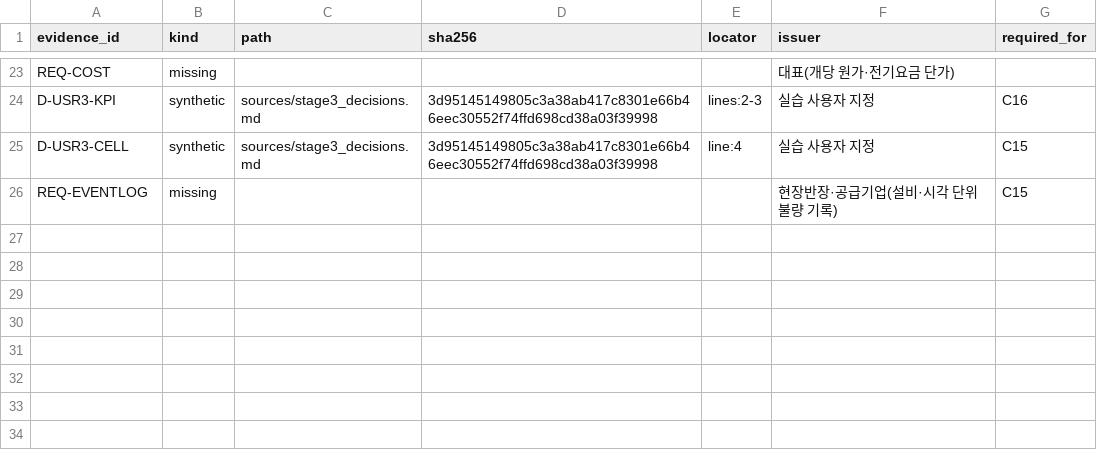
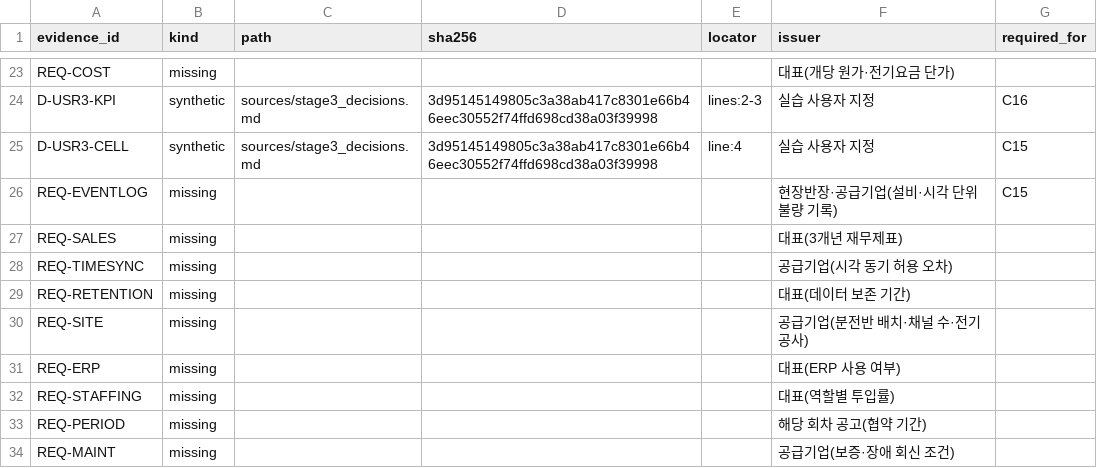
Before and after one commit to ninestonelee/ax-consultant-module3, a CSV file: 실습_D마스크_sf/manifest.csv, drawn as a sheet; only a part is shown, gaps mark what is left out; the diff names each change by its address in the sheet, - before the commit and + after, or states it on an @@ line.

```diff
--- a/실습_D마스크_sf/manifest.csv
+++ b/실습_D마스크_sf/manifest.csv
+row 27: REQ-SALES | missing |  |  |  | 대표(3개년 재무제표)
+row 28: REQ-TIMESYNC | missing |  |  |  | 공급기업(시각 동기 허용 오차)
+row 29: REQ-RETENTION | missing |  |  |  | 대표(데이터 보존 기간)
+row 30: REQ-SITE | missing |  |  |  | 공급기업(분전반 배치·채널 수·전기 공사)
+row 31: REQ-ERP | missing |  |  |  | 대표(ERP 사용 여부)
+row 32: REQ-STAFFING | missing |  |  |  | 대표(역할별 투입률)
+row 33: REQ-PERIOD | missing |  |  |  | 해당 회차 공고(협약 기간)
+row 34: REQ-MAINT | missing |  |  |  | 공급기업(보증·장애 회신 조건)
```
Also changed, not shown: 11 other files.
